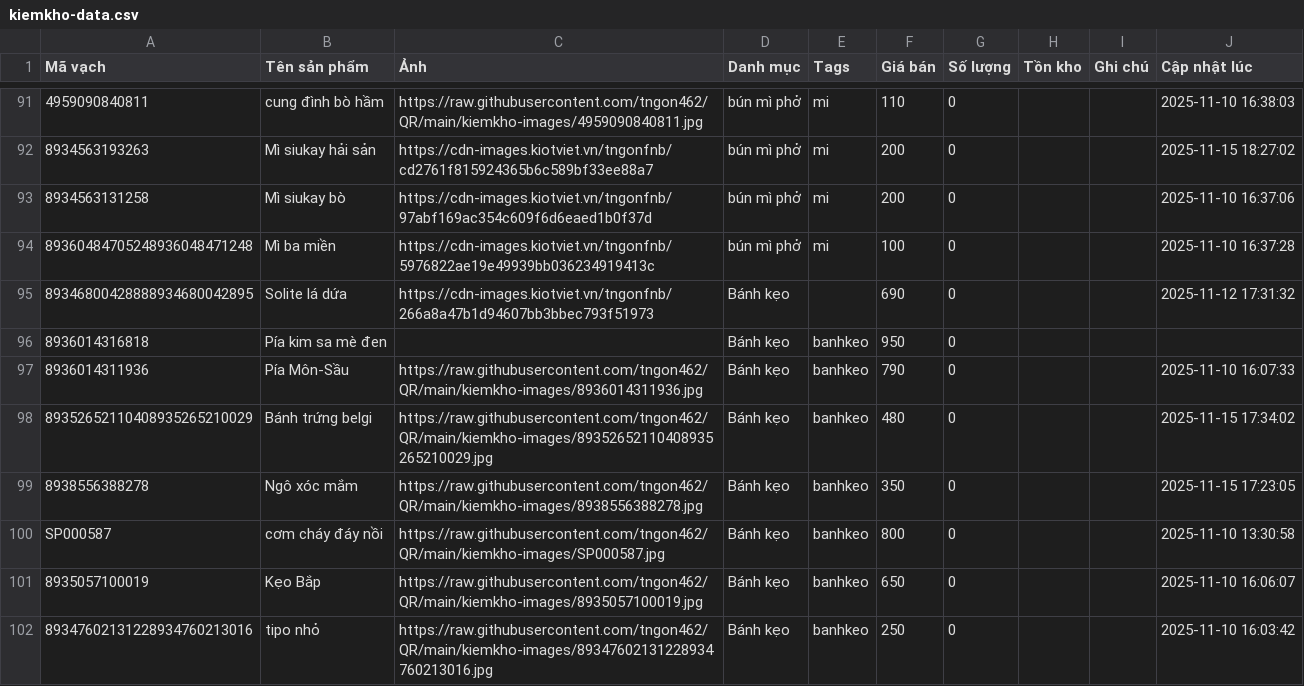
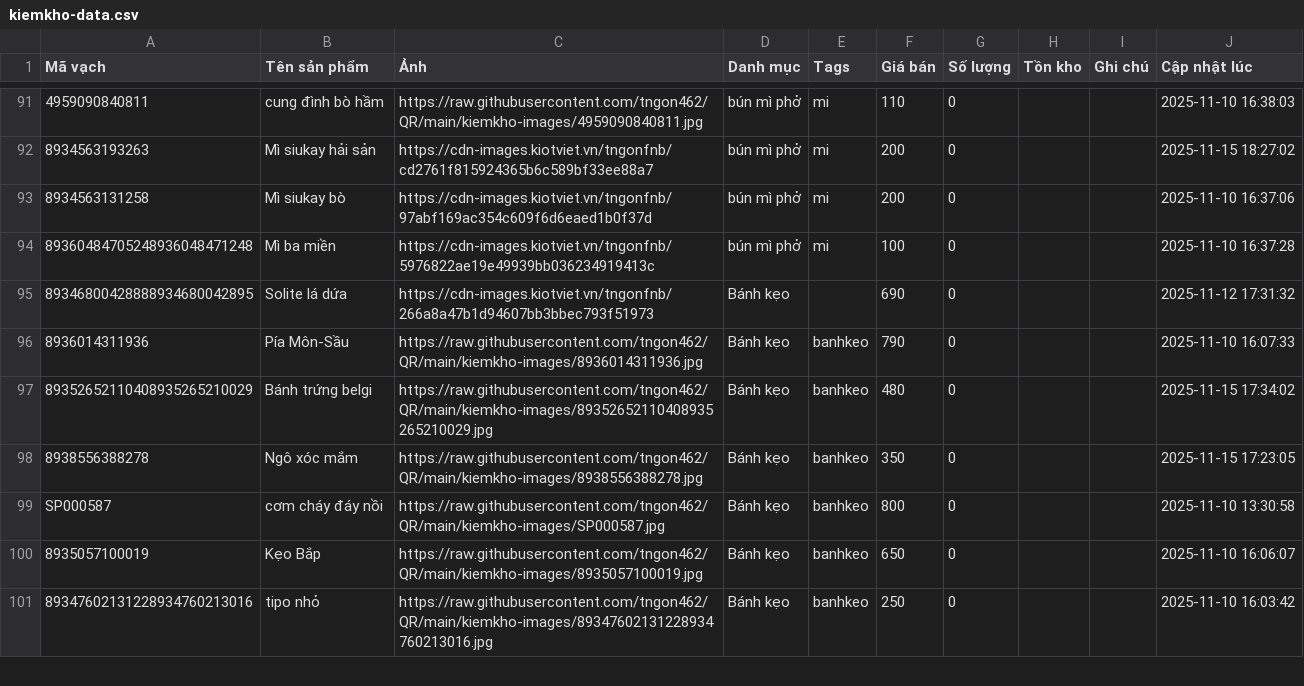
Before and after one commit to tngon462/QR, a CSV file: kiemkho-data.csv, drawn as a sheet; only a part is shown, gaps mark what is left out; the diff names each change by its address in the sheet, - before the commit and + after, or states it on an @@ line.

Commit message:
Update inventory CSV from kiemkho app

```diff
--- a/kiemkho-data.csv
+++ b/kiemkho-data.csv
-row 96: 8936014316818 | Pía kim sa mè đen |  | Bánh kẹo | banhkeo | 950 | 0
```
